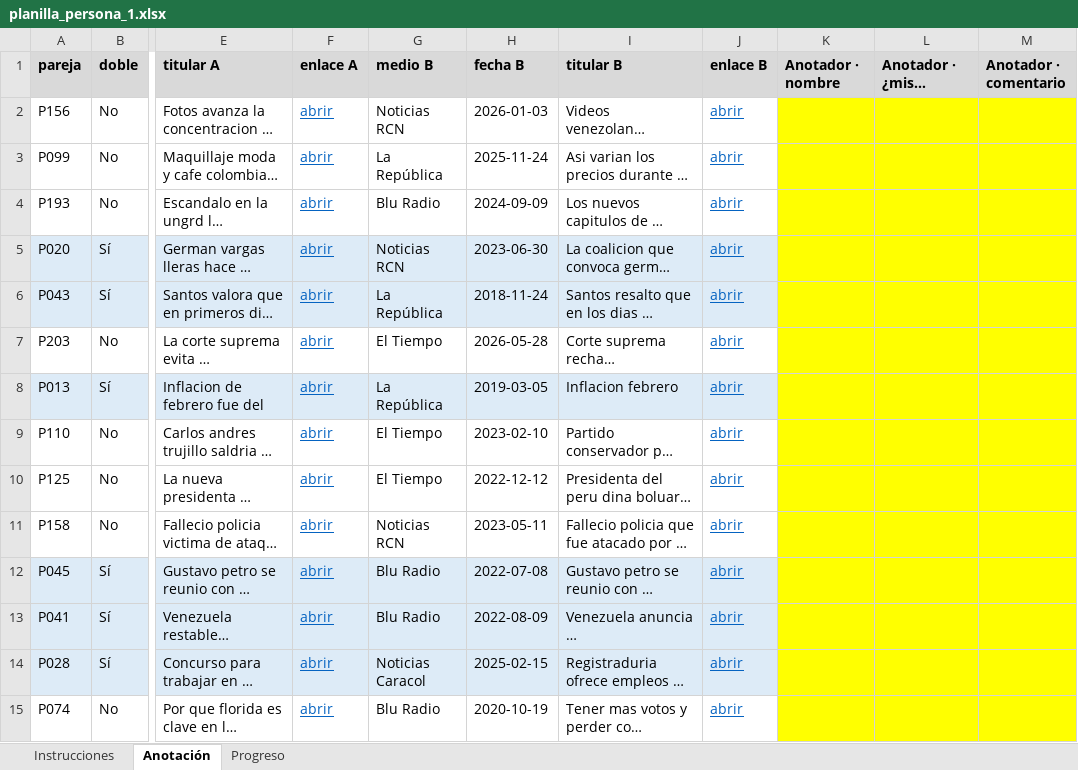
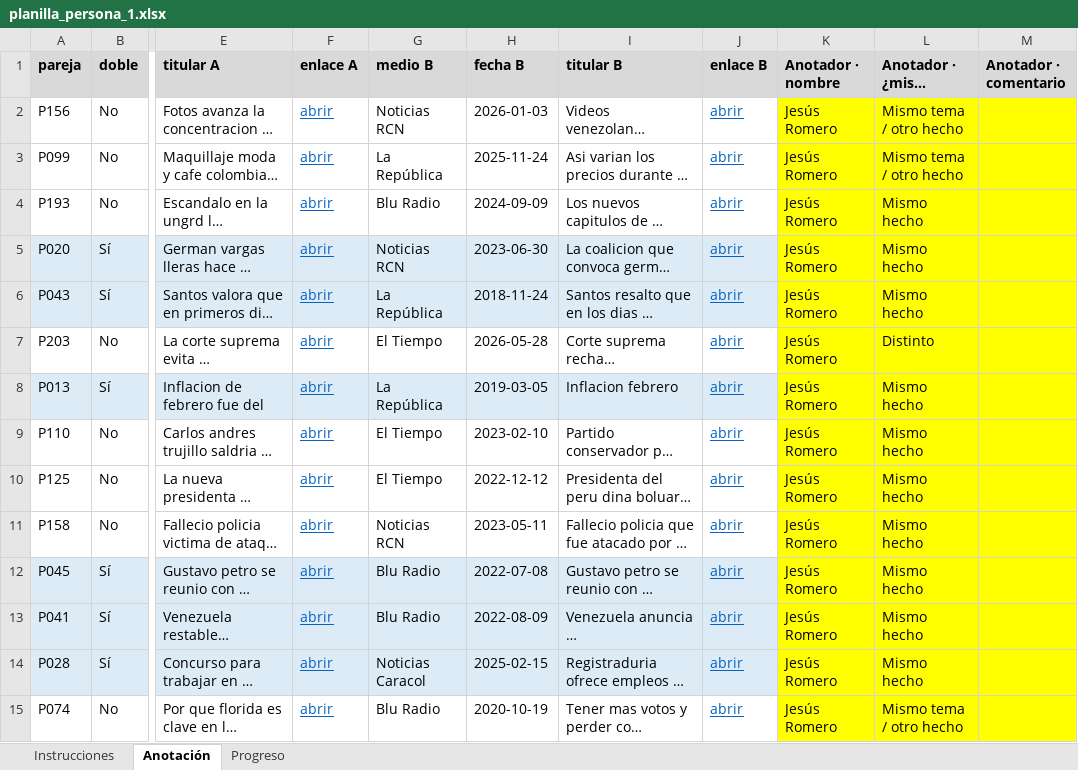
Before and after one commit to AbelAlbuez/natural-language-processing-workshops, an Excel workbook: workshops/media-bias-detection/entrega3/resultados_publico/calibracion/planilla_persona_1.xlsx, sheet Anotación, drawn as a sheet; only a part is shown, gaps mark what is left out; long unchanged cells end in …; values as stored, in another font and other column widths than the file's, no borders; the diff covers the shown part only; the diff names each change by its address in the sheet, - before the commit and + after, or states it on an @@ line.

Commit message:
revision planilla 1

```diff
--- a/workshops/media-bias-detection/entrega3/resultados_publico/calibracion/planilla_persona_1.xlsx (sheet Anotación)
+++ b/workshops/media-bias-detection/entrega3/resultados_publico/calibracion/planilla_persona_1.xlsx (sheet Anotación)
-K2:K15 (Anotador · nombre): (empty)
+K2:K15 (Anotador · nombre): Jesús Romero
-L2:L3 (Anotador · ¿mismo hecho?): (empty)
+L2:L3 (Anotador · ¿mismo hecho?): Mismo tema / otro hecho
-L4:L6 (Anotador · ¿mismo hecho?): (empty)
+L4:L6 (Anotador · ¿mismo hecho?): Mismo hecho
-L7 (Anotador · ¿mismo hecho?): (empty)
+L7 (Anotador · ¿mismo hecho?): Distinto
-L8:L14 (Anotador · ¿mismo hecho?): (empty)
+L8:L14 (Anotador · ¿mismo hecho?): Mismo hecho
-L15 (Anotador · ¿mismo hecho?): (empty)
+L15 (Anotador · ¿mismo hecho?): Mismo tema / otro hecho
```
Also changed, not shown: 243 edited cells elsewhere in this sheet, sheet Progreso.
